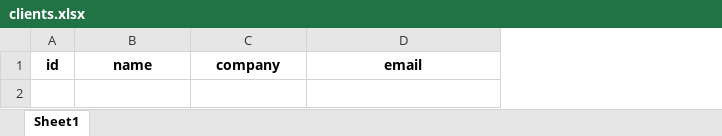
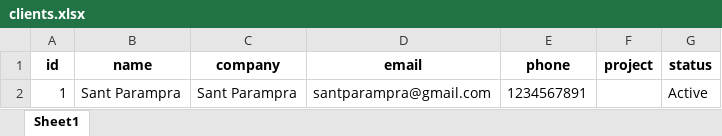
Before and after one commit to kiran18-A/Dashboard, an Excel workbook: data/clients.xlsx, sheet Sheet1, drawn as a sheet; values as stored, in another font and other column widths than the file's, no borders; the diff names each change by its address in the sheet, - before the commit and + after, or states it on an @@ line.

```diff
--- a/data/clients.xlsx (sheet Sheet1)
+++ b/data/clients.xlsx (sheet Sheet1)
+column E (phone), empty
+column F (project), empty
+column G (status), empty
+row 2: 1 | Sant Parampra | Sant Parampra | santparampra@gmail.com | 1234567891 |  | Active
```
Also changed, not shown: data/daily_work.xlsx, data/employees.xlsx, 17 other files.
